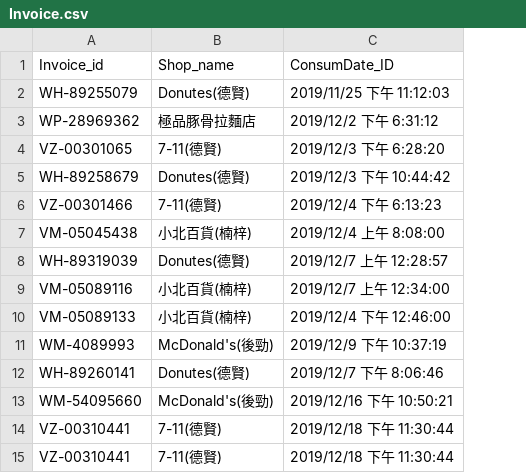
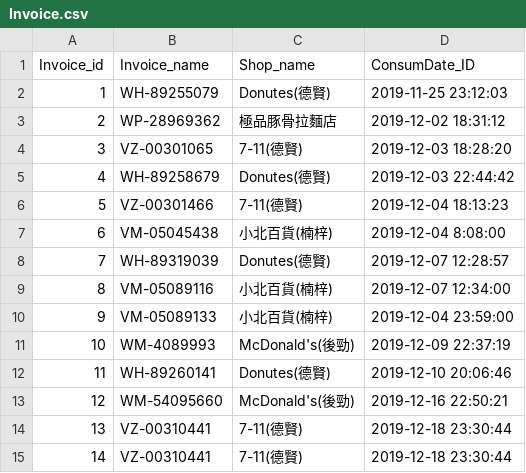
Before and after one commit to moon-start/SH, a CSV file: binSQL/Invoice.csv, drawn as a sheet; removed rows and columns are numbered as before the commit, all else as after; the diff names each change by its address in the sheet, - before the commit and + after, or states it on an @@ line.

```diff
--- a/binSQL/Invoice.csv
+++ b/binSQL/Invoice.csv
+column A (Invoice_id), rows 2-15: 1 | 2 | 3 | 4 | 5 | 6 | 7 | 8 | 9 | 10 | 11 | 12 | 13 | 14
-column C (ConsumDate_ID), rows 2-15: 2019/11/25 下午 11:12:03 | 2019/12/2 下午 6:31:12 | 2019/12/3 下午 6:28:20 | 2019/12/3 下午 10:44:42 | 2019/12/4 下午 6:13:23 | 2019/12/4 上午 8:08:00 | 2019/12/7 上午 12:28:57 | 2019/12/7 上午 12:34:00 | 2019/12/4 下午 12:46:00 | 2019/12/9 下午 10:37:19 | 2019/12/7 下午 8:06:46 | 2019/12/16 下午 10:50:21 | 2019/12/18 下午 11:30:44 | 2019/12/18 下午 11:30:44
+column D (ConsumDate_ID), rows 2-15: 2019-11-25 23:12:03 | 2019-12-02 18:31:12 | 2019-12-03 18:28:20 | 2019-12-03 22:44:42 | 2019-12-04 18:13:23 | 2019-12-04 8:08:00 | 2019-12-07 12:28:57 | 2019-12-07 12:34:00 | 2019-12-04 23:59:00 | 2019-12-09 22:37:19 | 2019-12-10 20:06:46 | 2019-12-16 22:50:21 | 2019-12-18 23:30:44 | 2019-12-18 23:30:44
-B1: Invoice_id
+B1: Invoice_name
```
Also changed, not shown: 4 other files.
